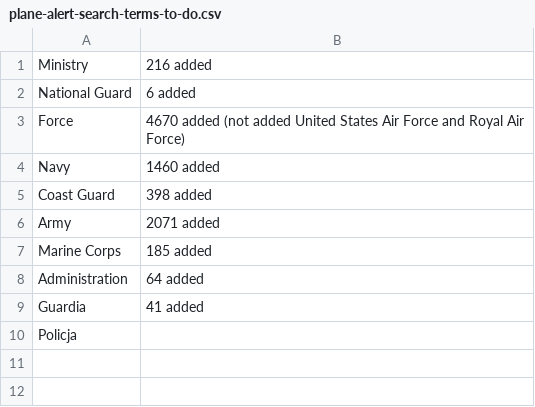
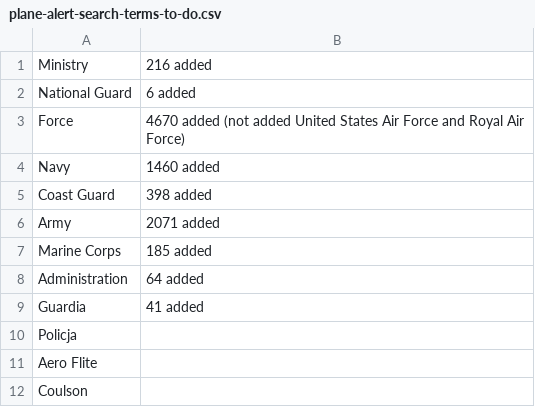
Before and after one commit to sdr-enthusiasts/plane-alert-db, a CSV file: plane-alert-search-terms-to-do.csv, drawn as a sheet; the diff names each change by its address in the sheet, - before the commit and + after, or states it on an @@ line.

Commit message:
Update plane-alert-search-terms-to-do.csv

```diff
--- a/plane-alert-search-terms-to-do.csv
+++ b/plane-alert-search-terms-to-do.csv
+row 11: Aero Flite
+row 12: Coulson
```
